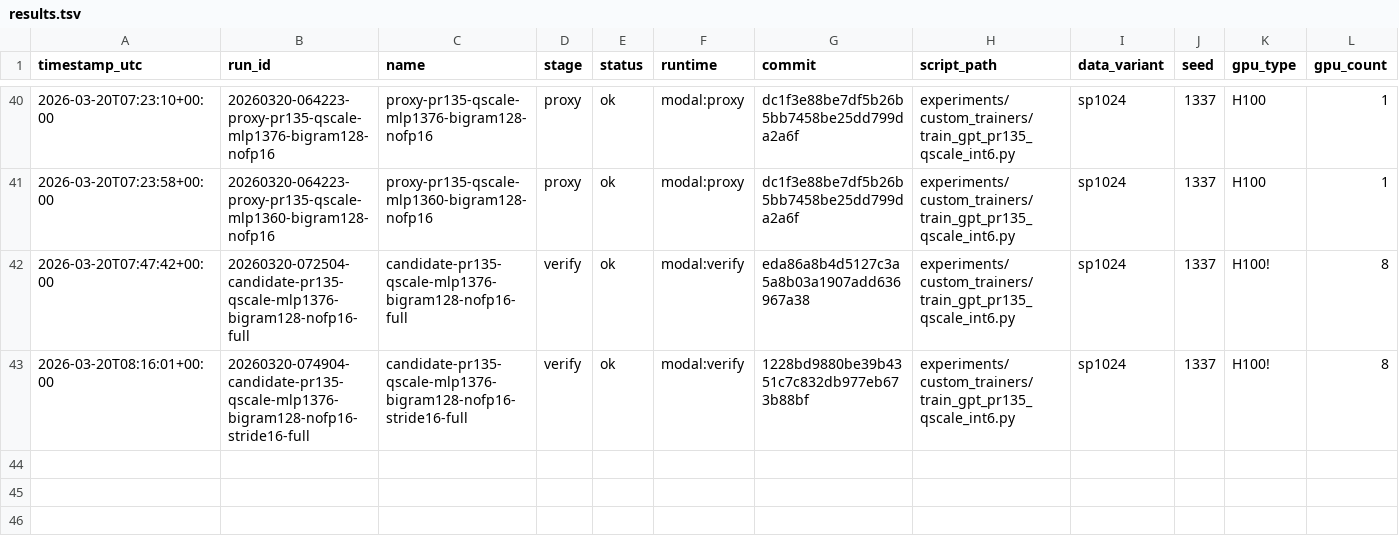
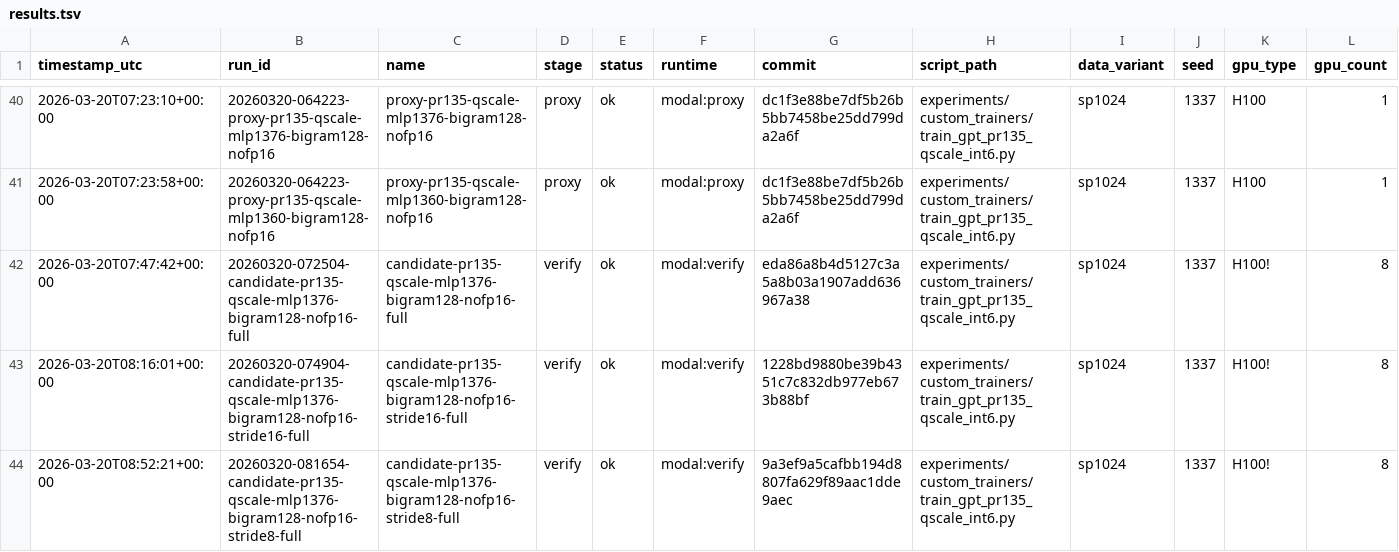
Before and after one commit to greqone/parameter-golf, a TSV file: experiments/results.tsv, drawn as a sheet; only a part is shown, gaps mark what is left out; rows hold the shown columns only; the diff names each change by its address in the sheet, - before the commit and + after, or states it on an @@ line.

```diff
--- a/experiments/results.tsv
+++ b/experiments/results.tsv
+row 44: 2026-03-20T08:52:21+00:00 | 20260320-081654-candidate-pr135-qscale-mlp1376-bigram128-nofp16-stride8-full | candidate-pr135-qscale-mlp1376-bigram128-nofp16-stride8-full | verify | ok | modal:verify | 9a3ef9a5cafbb194d8807fa629f89aac1dde9aec | experiments/custom_trainers/train_gpt_pr135_qscale_int6.py | sp1024 | 1337 | H100! | 8
```
Also changed, not shown: 3 other files.
